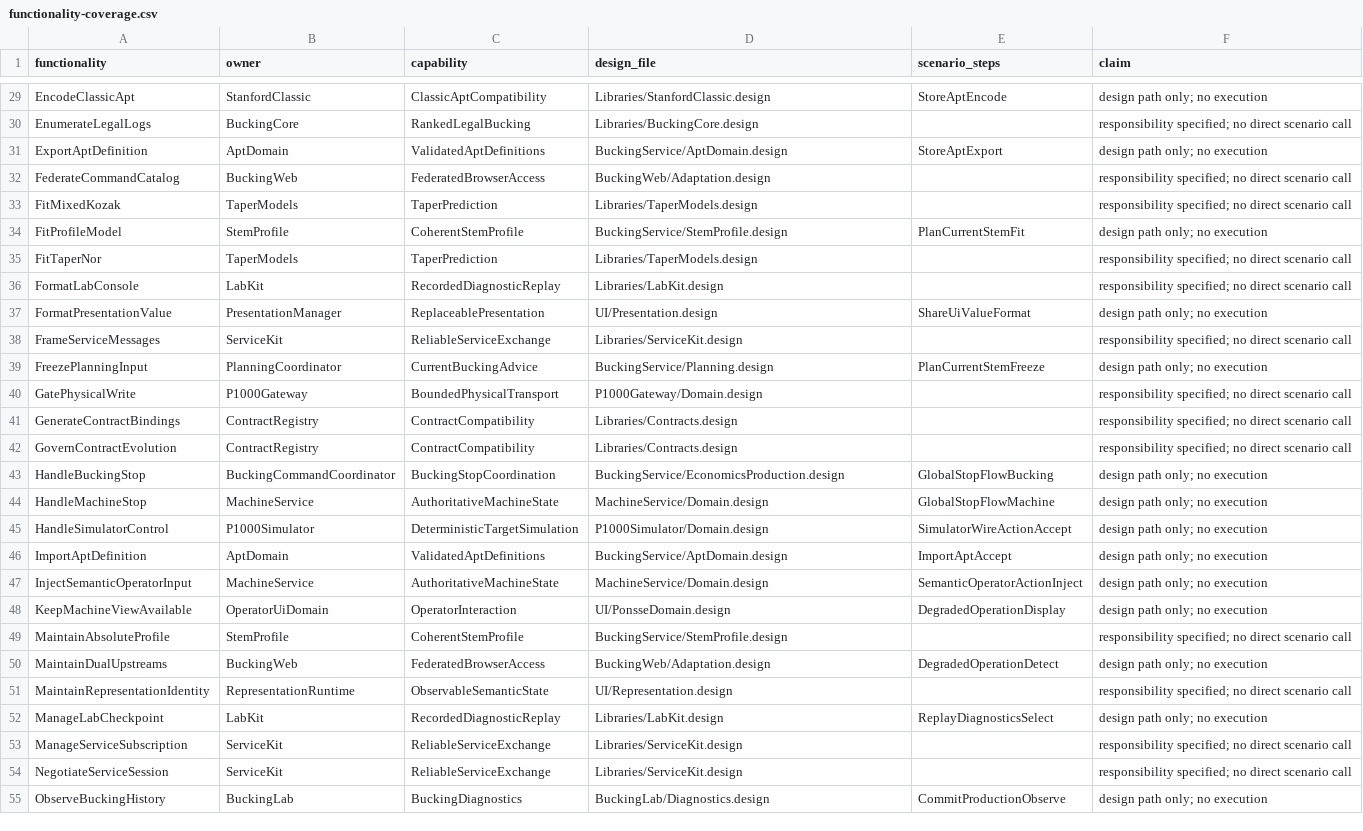
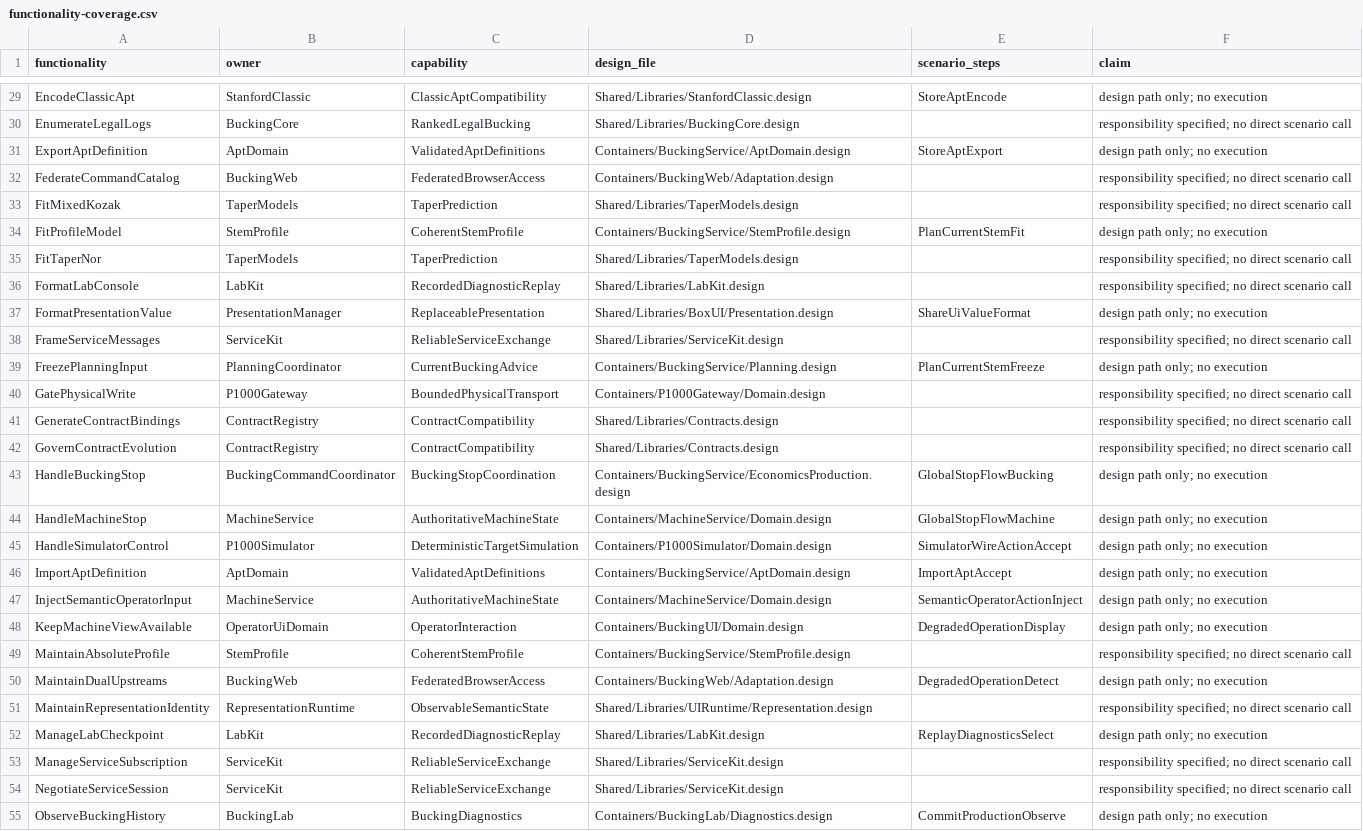
Before and after one commit to Hans-Einar/SDP, a CSV file: experiments/mvp1_sdl/functionality-coverage.csv, drawn as a sheet; only a part is shown, gaps mark what is left out; the diff covers the shown part only; the diff names each change by its address in the sheet, - before the commit and + after, or states it on an @@ line.

Commit message:
MPV1-M1 organize MVP1 containers and shared design sources

```diff
--- a/experiments/mvp1_sdl/functionality-coverage.csv
+++ b/experiments/mvp1_sdl/functionality-coverage.csv
-D29 (design_file): Libraries/StanfordClassic.design
+D29 (design_file): Shared/Libraries/StanfordClassic.design
-D30 (design_file): Libraries/BuckingCore.design
+D30 (design_file): Shared/Libraries/BuckingCore.design
-D31 (design_file): BuckingService/AptDomain.design
+D31 (design_file): Containers/BuckingService/AptDomain.design
-D32 (design_file): BuckingWeb/Adaptation.design
+D32 (design_file): Containers/BuckingWeb/Adaptation.design
-D33 (design_file): Libraries/TaperModels.design
+D33 (design_file): Shared/Libraries/TaperModels.design
-D34 (design_file): BuckingService/StemProfile.design
+D34 (design_file): Containers/BuckingService/StemProfile.design
-D35 (design_file): Libraries/TaperModels.design
+D35 (design_file): Shared/Libraries/TaperModels.design
-D36 (design_file): Libraries/LabKit.design
+D36 (design_file): Shared/Libraries/LabKit.design
-D37 (design_file): UI/Presentation.design
+D37 (design_file): Shared/Libraries/BoxUI/Presentation.design
-D38 (design_file): Libraries/ServiceKit.design
+D38 (design_file): Shared/Libraries/ServiceKit.design
-D39 (design_file): BuckingService/Planning.design
+D39 (design_file): Containers/BuckingService/Planning.design
-D40 (design_file): P1000Gateway/Domain.design
+D40 (design_file): Containers/P1000Gateway/Domain.design
-D41:D42 (design_file): Libraries/Contracts.design
+D41:D42 (design_file): Shared/Libraries/Contracts.design
-D43 (design_file): BuckingService/EconomicsProduction.design
+D43 (design_file): Containers/BuckingService/EconomicsProduction.design
-D44 (design_file): MachineService/Domain.design
+D44 (design_file): Containers/MachineService/Domain.design
-D45 (design_file): P1000Simulator/Domain.design
+D45 (design_file): Containers/P1000Simulator/Domain.design
-D46 (design_file): BuckingService/AptDomain.design
+D46 (design_file): Containers/BuckingService/AptDomain.design
-D47 (design_file): MachineService/Domain.design
+D47 (design_file): Containers/MachineService/Domain.design
-D48 (design_file): UI/PonsseDomain.design
+D48 (design_file): Containers/BuckingUI/Domain.design
-D49 (design_file): BuckingService/StemProfile.design
+D49 (design_file): Containers/BuckingService/StemProfile.design
-D50 (design_file): BuckingWeb/Adaptation.design
+D50 (design_file): Containers/BuckingWeb/Adaptation.design
-D51 (design_file): UI/Representation.design
+D51 (design_file): Shared/Libraries/UIRuntime/Representation.design
-D52 (design_file): Libraries/LabKit.design
+D52 (design_file): Shared/Libraries/LabKit.design
-D53:D54 (design_file): Libraries/ServiceKit.design
+D53:D54 (design_file): Shared/Libraries/ServiceKit.design
-D55 (design_file): BuckingLab/Diagnostics.design
+D55 (design_file): Containers/BuckingLab/Diagnostics.design
```
Also changed, not shown: 82 edited cells elsewhere in this file, 40 other files.
